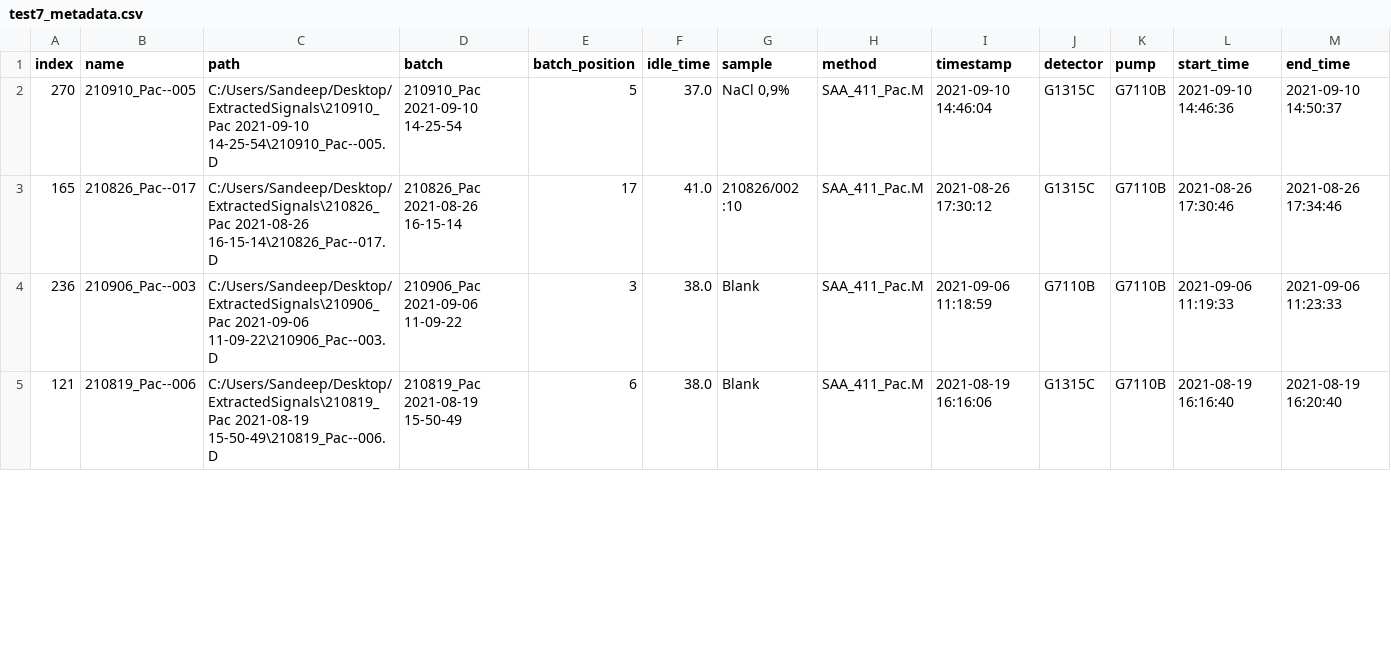
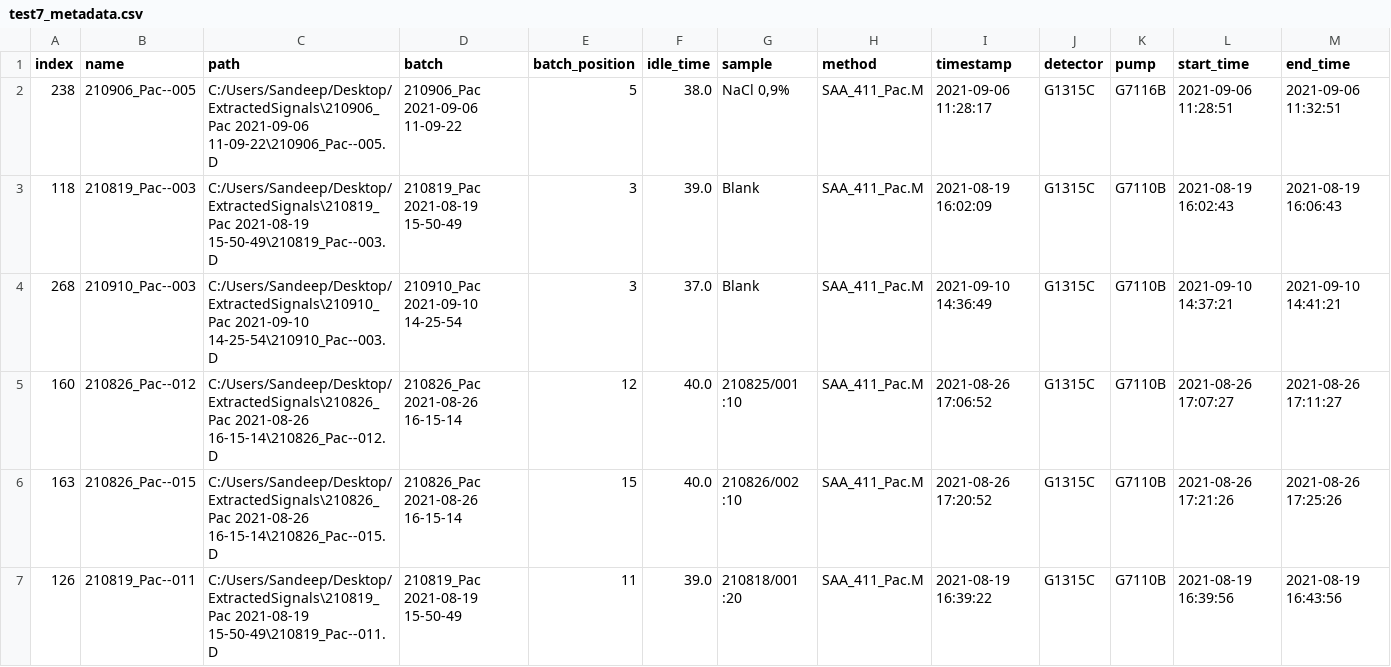
Before and after one commit to odea-project/StreamPort, a CSV file: dev/test7_metadata.csv, drawn as a sheet; only a part is shown; removed rows and columns are numbered as before the commit, all else as after; rows hold the shown columns only; the diff covers the shown part only; the diff names each change by its address in the sheet, - before the commit and + after, or states it on an @@ line.

```diff
--- a/dev/test7_metadata.csv
+++ b/dev/test7_metadata.csv
+row 2: 238 | 210906_Pac--005 | C:/Users/Sandeep/Desktop/ExtractedSignals\210906_Pac 2021-09-06 11-09-22\210906_Pac--005.D | 210906_Pac 2021-09-06 11-09-22 | 5 | 38.0 | NaCl 0,9% | SAA_411_Pac.M | 2021-09-06 11:28:17 | G1315C | G7116B | 2021-09-06 11:28:51 | 2021-09-06 11:32:51
+row 3: 118 | 210819_Pac--003 | C:/Users/Sandeep/Desktop/ExtractedSignals\210819_Pac 2021-08-19 15-50-49\210819_Pac--003.D | 210819_Pac 2021-08-19 15-50-49 | 3 | 39.0 | Blank | SAA_411_Pac.M | 2021-08-19 16:02:09 | G1315C | G7110B | 2021-08-19 16:02:43 | 2021-08-19 16:06:43
-A4 (index): 270
+A4 (index): 268
-B4 (name): 210910_Pac--005
+B4 (name): 210910_Pac--003
-C4 (path): C:/Users/Sandeep/Desktop/ExtractedSignals\210910_Pac 2021-09-10 14-25-54\210910_Pac--005.D
+C4 (path): C:/Users/Sandeep/Desktop/ExtractedSignals\210910_Pac 2021-09-10 14-25-54\210910_Pac--003.D
-E4 (batch_position): 5
+E4 (batch_position): 3
-G4 (sample): NaCl 0,9%
+G4 (sample): Blank
-I4 (timestamp): 2021-09-10 14:46:04
+I4 (timestamp): 2021-09-10 14:36:49
-L4 (start_time): 2021-09-10 14:46:36
+L4 (start_time): 2021-09-10 14:37:21
-M4 (end_time): 2021-09-10 14:50:37
+M4 (end_time): 2021-09-10 14:41:21
+row 5: 160 | 210826_Pac--012 | C:/Users/Sandeep/Desktop/ExtractedSignals\210826_Pac 2021-08-26 16-15-14\210826_Pac--012.D | 210826_Pac 2021-08-26 16-15-14 | 12 | 40.0 | 210825/001 :10 | SAA_411_Pac.M | 2021-08-26 17:06:52 | G1315C | G7110B | 2021-08-26 17:07:27 | 2021-08-26 17:11:27
-A6 (index): 165
+A6 (index): 163
-B6 (name): 210826_Pac--017
+B6 (name): 210826_Pac--015
-C6 (path): C:/Users/Sandeep/Desktop/ExtractedSignals\210826_Pac 2021-08-26 16-15-14\210826_Pac--017.D
+C6 (path): C:/Users/Sandeep/Desktop/ExtractedSignals\210826_Pac 2021-08-26 16-15-14\210826_Pac--015.D
-E6 (batch_position): 17
+E6 (batch_position): 15
-F6 (idle_time): 41.0
+F6 (idle_time): 40.0
-I6 (timestamp): 2021-08-26 17:30:12
+I6 (timestamp): 2021-08-26 17:20:52
-L6 (start_time): 2021-08-26 17:30:46
+L6 (start_time): 2021-08-26 17:21:26
-M6 (end_time): 2021-08-26 17:34:46
+M6 (end_time): 2021-08-26 17:25:26
-row 4: 236 | 210906_Pac--003 | C:/Users/Sandeep/Desktop/ExtractedSignals\210906_Pac 2021-09-06 11-09-22\210906_Pac--003.D | 210906_Pac 2021-09-06 11-09-22 | 3 | 38.0 | Blank | SAA_411_Pac.M | 2021-09-06 11:18:59 | G7110B | G7110B | 2021-09-06 11:19:33 | 2021-09-06 11:23:33
-A7 (index): 121
+A7 (index): 126
-B7 (name): 210819_Pac--006
+B7 (name): 210819_Pac--011
-C7 (path): C:/Users/Sandeep/Desktop/ExtractedSignals\210819_Pac 2021-08-19 15-50-49\210819_Pac--006.D
+C7 (path): C:/Users/Sandeep/Desktop/ExtractedSignals\210819_Pac 2021-08-19 15-50-49\210819_Pac--011.D
-E7 (batch_position): 6
+E7 (batch_position): 11
-F7 (idle_time): 38.0
+F7 (idle_time): 39.0
-G7 (sample): Blank
+G7 (sample): 210818/001 :20
-I7 (timestamp): 2021-08-19 16:16:06
+I7 (timestamp): 2021-08-19 16:39:22
-L7 (start_time): 2021-08-19 16:16:40
+L7 (start_time): 2021-08-19 16:39:56
-M7 (end_time): 2021-08-19 16:20:40
+M7 (end_time): 2021-08-19 16:43:56
```
Also changed, not shown: 1 added row, 3 removed rows and 24 edited cells elsewhere in this file, dev/test3_features.csv, dev/test4_features.csv, 47 other files.
